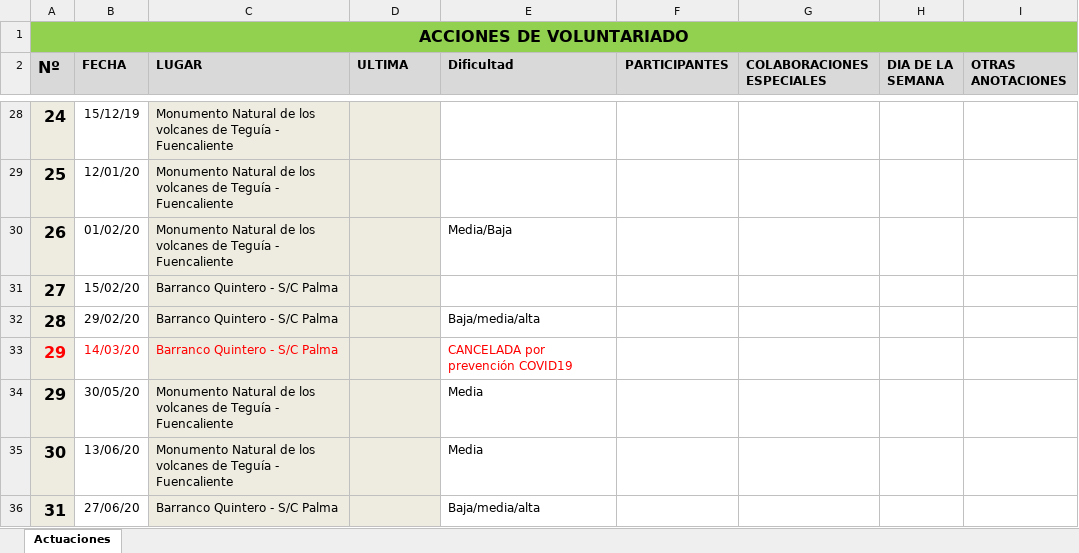
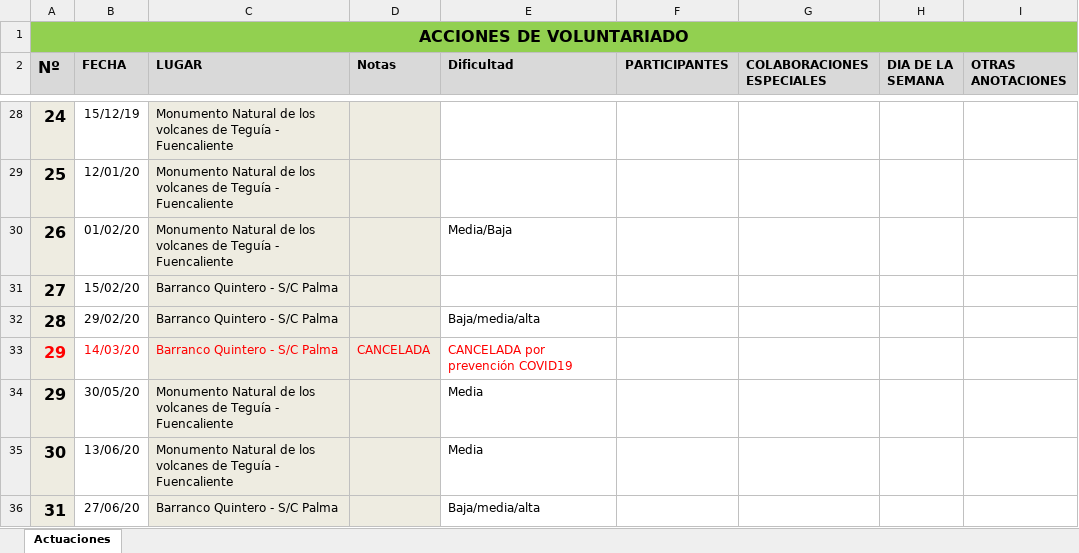
Before and after one commit to echedey-ls/ETSIDI.py---SRG-Seguimiento, an Excel workbook: data/Registro_acciones.xlsx, sheet Actuaciones, drawn as a sheet; only a part is shown, gaps mark what is left out; values as stored, in another font and other column widths than the file's, no borders; charts and pictures not drawn; the diff names each change by its address in the sheet, - before the commit and + after, or states it on an @@ line.

Commit message:
Support for cancelled actions
Add new column in excel sheet

```diff
--- a/data/Registro_acciones.xlsx (sheet Actuaciones)
+++ b/data/Registro_acciones.xlsx (sheet Actuaciones)
-D2: ULTIMA
+D2: Notas
-D33 (Notas): (empty)
+D33 (Notas): CANCELADA
```
Also changed, not shown: 1 other file.
